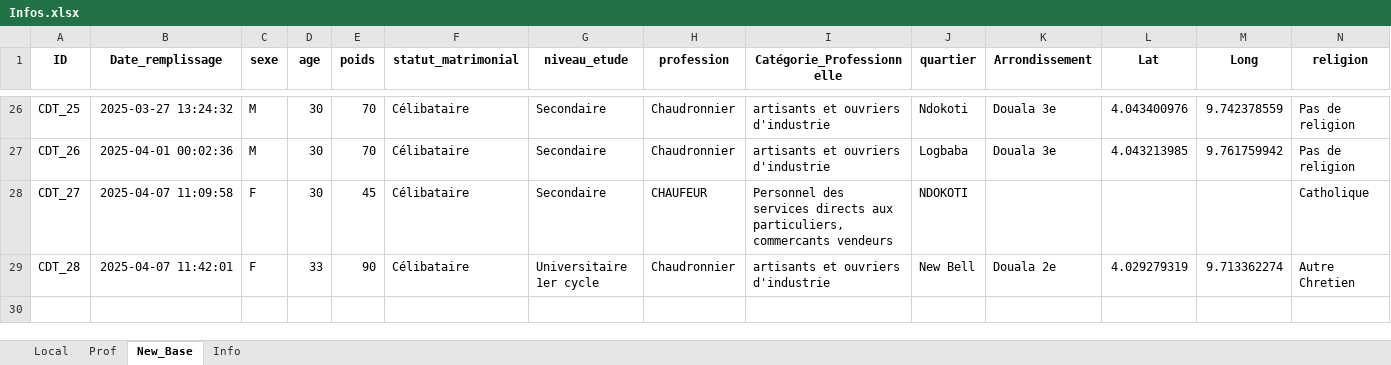
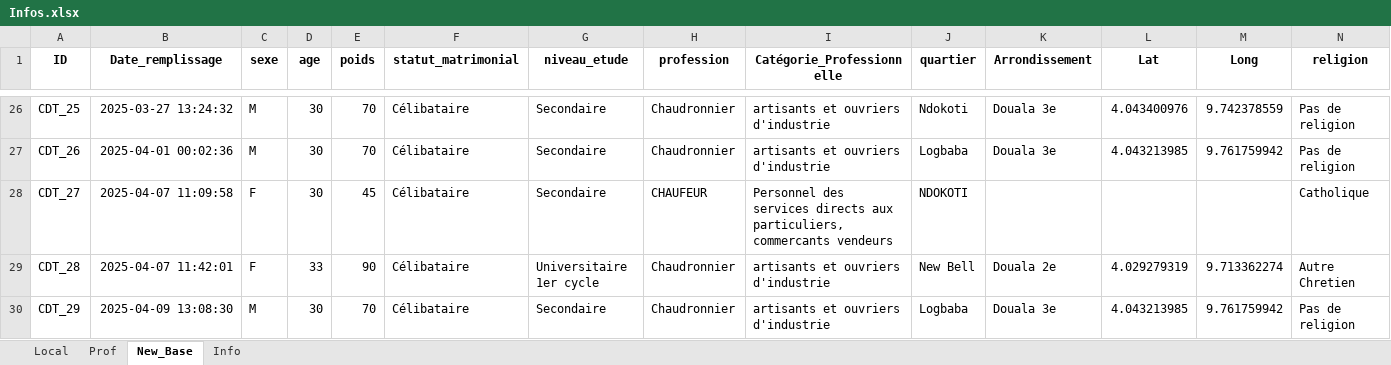
Before and after one commit to landrykeng/Lk_Challenge, an Excel workbook: Infos.xlsx, sheet New_Base, drawn as a sheet; only a part is shown, gaps mark what is left out; values as stored, in another font and other column widths than the file's, no borders; rows hold the shown columns only; the diff names each change by its address in the sheet, - before the commit and + after, or states it on an @@ line.

```diff
--- a/Infos.xlsx (sheet New_Base)
+++ b/Infos.xlsx (sheet New_Base)
+row 30: CDT_29 | 2025-04-09 13:08:30 | M | 30 | 70 | Célibataire | Secondaire | Chaudronnier | artisants et ouvriers d'industrie | Logbaba | Douala 3e | 4.043213985 | 9.761759942 | Pas de religion
```
Also changed, not shown: 3 other files.
